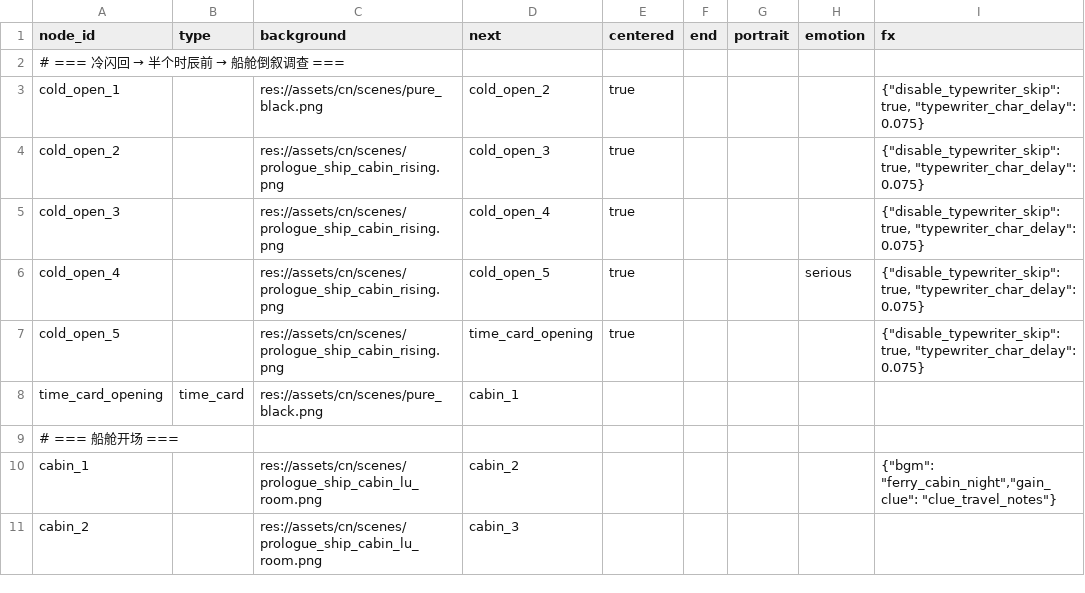
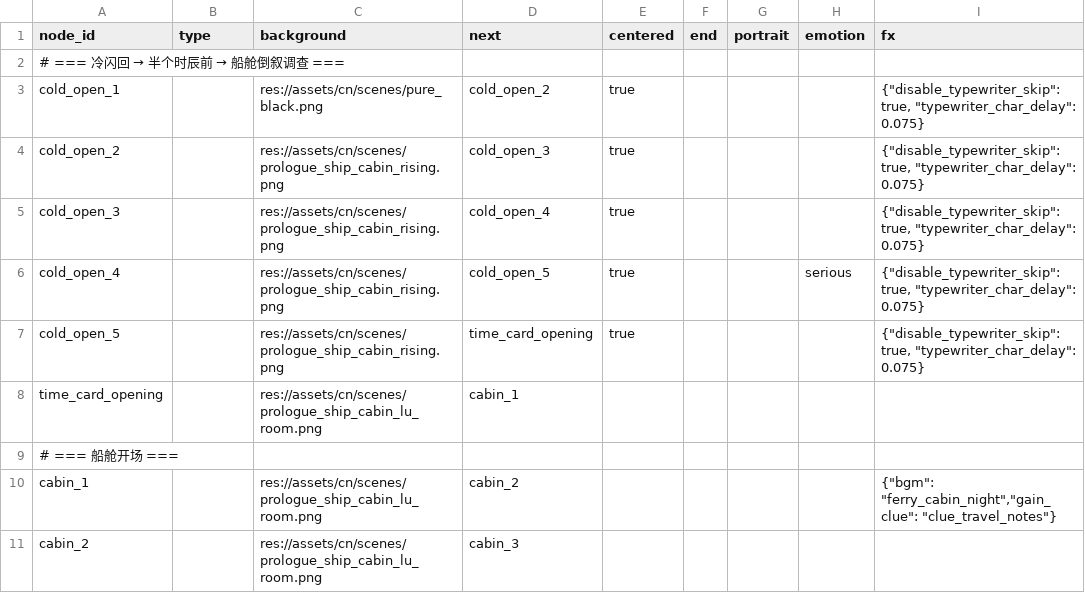
Before and after one commit to JimmyTheGit23/DetectiveSandbox, a CSV file: detective/data/case_tables/prologue_ferry/prologue_nodes.csv, drawn as a sheet; only a part is shown; the diff names each change by its address in the sheet, - before the commit and + after, or states it on an @@ line.

```diff
--- a/detective/data/case_tables/prologue_ferry/prologue_nodes.csv
+++ b/detective/data/case_tables/prologue_ferry/prologue_nodes.csv
-B8 (type): time_card
+B8 (type): (empty)
-C8 (background): res://assets/cn/scenes/pure_black.png
+C8 (background): res://assets/cn/scenes/prologue_ship_cabin_lu_room.png
```
Also changed, not shown: detective/data/case_tables/prologue_ferry/prologue_lines.csv.
